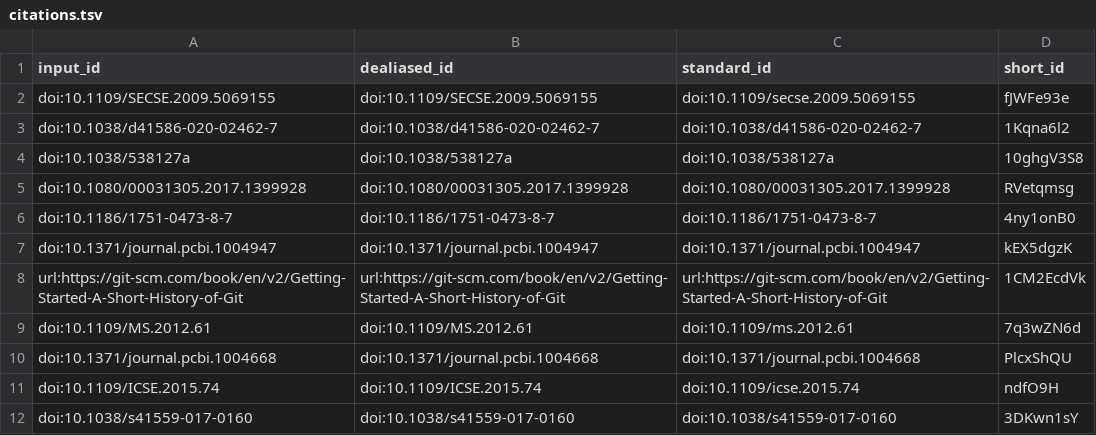
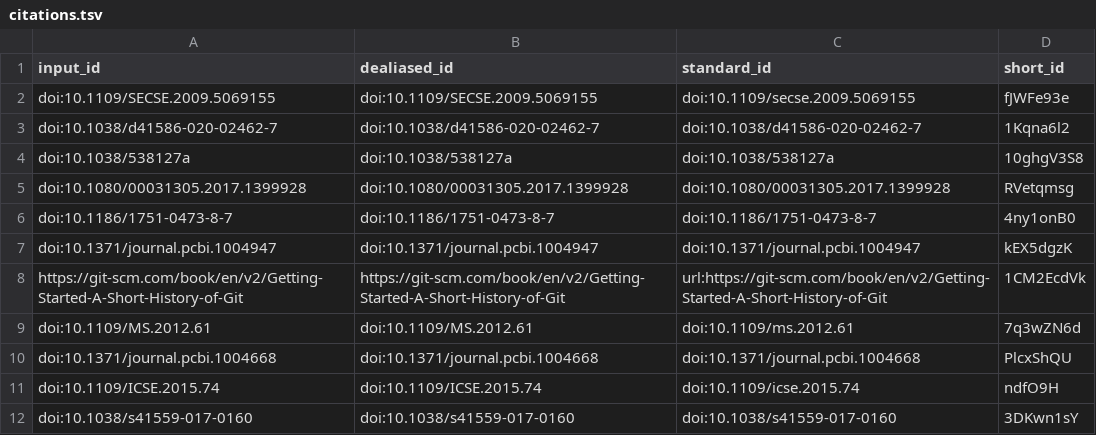
Before and after one commit to SORTEE-Github-Hackathon/manuscript, a TSV file: citations.tsv, drawn as a sheet; only a part is shown.

Commit message:
Trying @https to see if solves the problems we are having. [ci skip]
This build is based on
https://github.com/SORTEE-Github-Hackathon/manuscript/commit/83d351133890f19b69d7c2fe2cf608d2bc773ceb.

This commit was created by the following CI build and job:
https://github.com/SORTEE-Github-Hackathon/manuscript/commit/83d351133890f19b69d7c2fe2cf608d2bc773ceb/checks
https://github.com/SORTEE-Github-Hackathon/manuscript/actions/runs/4366672176

```diff
--- a/citations.tsv
+++ b/citations.tsv
@@ -7,3 +7,3 @@ doi:10.1186/1751-0473-8-7	doi:10.1186/1751-0473-8-7	doi:10.1186/1751-0473-8-7	4n
 doi:10.1371/journal.pcbi.1004947	doi:10.1371/journal.pcbi.1004947	doi:10.1371/journal.pcbi.1004947	kEX5dgzK
-url:https://git-scm.com/book/en/v2/Getting-Started-A-Short-History-of-Git	url:https://git-scm.com/book/en/v2/Getting-Started-A-Short-History-of-Git	url:https://git-scm.com/book/en/v2/Getting-Started-A-Short-History-of-Git	1CM2EcdVk
+https://git-scm.com/book/en/v2/Getting-Started-A-Short-History-of-Git	https://git-scm.com/book/en/v2/Getting-Started-A-Short-History-of-Git	url:https://git-scm.com/book/en/v2/Getting-Started-A-Short-History-of-Git	1CM2EcdVk
 doi:10.1109/MS.2012.61	doi:10.1109/MS.2012.61	doi:10.1109/ms.2012.61	7q3wZN6d
```
Also changed, not shown: 7 other files.
